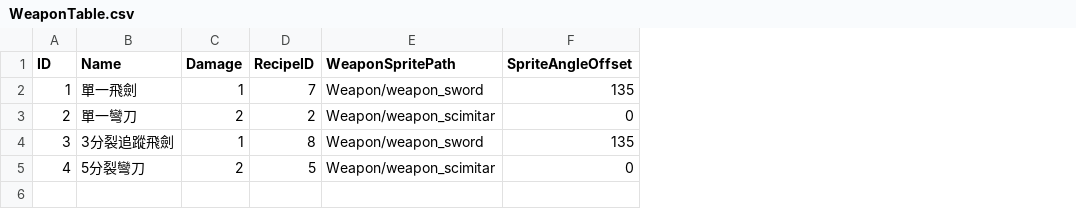
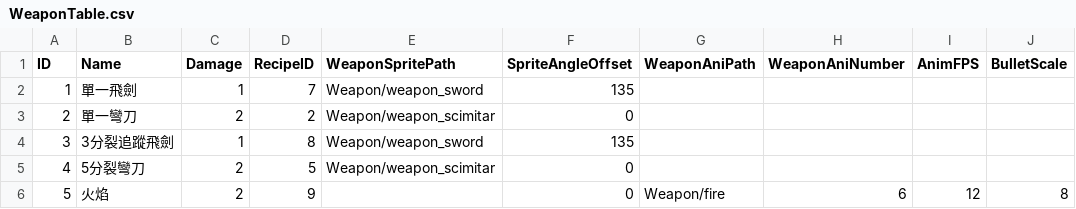
Before and after one commit to sorrowslee/DipanProj, a CSV file: DipanProj_Main/Assets/Data/WeaponTable.csv, drawn as a sheet; the diff names each change by its address in the sheet, - before the commit and + after, or states it on an @@ line.

```diff
--- a/DipanProj_Main/Assets/Data/WeaponTable.csv
+++ b/DipanProj_Main/Assets/Data/WeaponTable.csv
+column G (WeaponAniPath), empty
+column H (WeaponAniNumber), empty
+column I (AnimFPS), empty
+column J (BulletScale), empty
+row 6: 5 | 火焰 | 2 | 9 |  | 0 | Weapon/fire | 6 | 12 | 8
```
Also changed, not shown: DipanProj_Main/Assets/Data/RecipeTable.csv, 18 other files.
